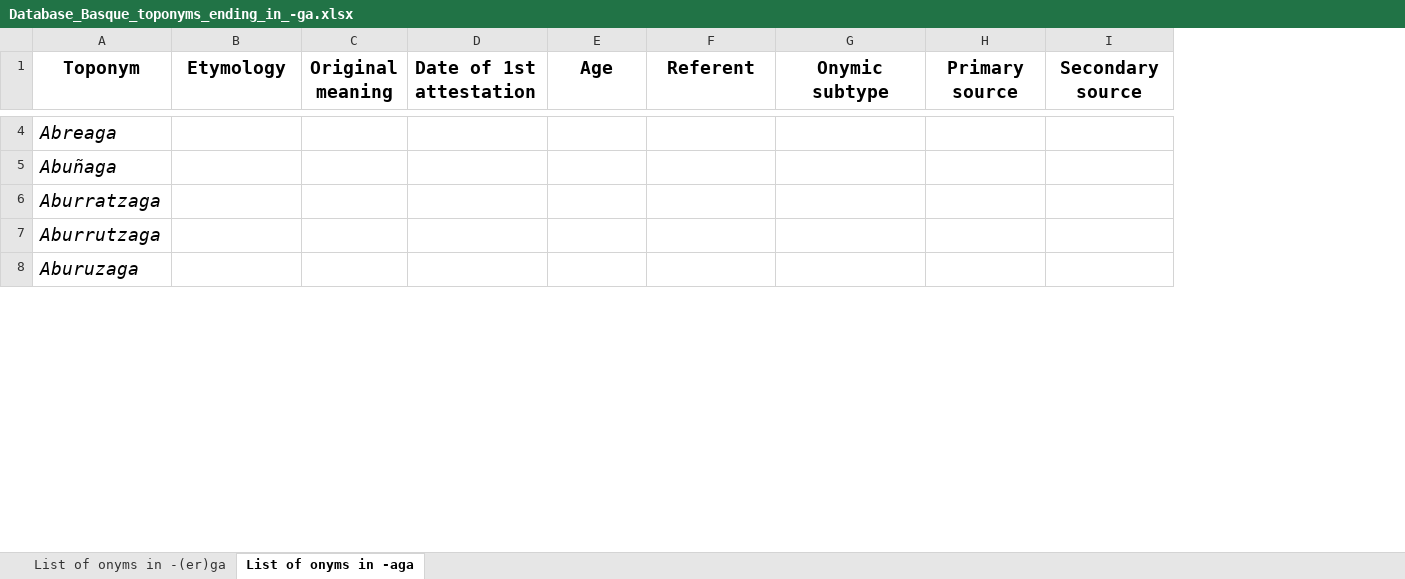
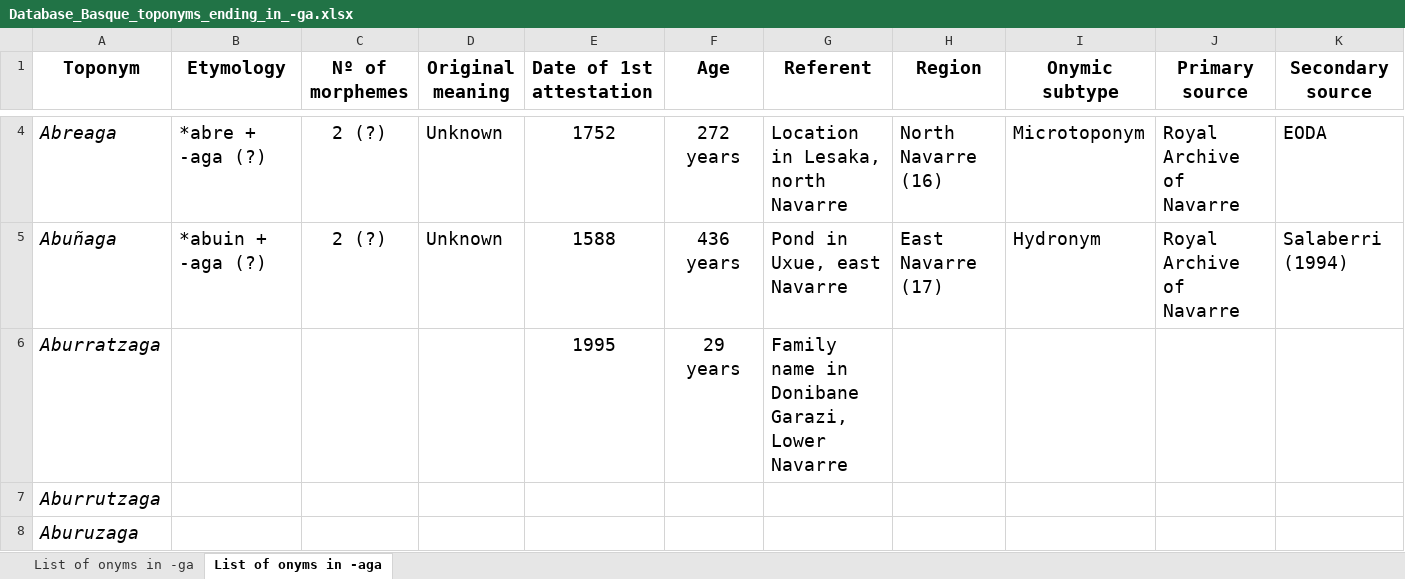
Before and after one commit to IkerSalaberri/Basque-onyms-ending-in--ga, an Excel workbook: Database_Basque_toponyms_ending_in_-ga.xlsx, sheet List of onyms in -aga, drawn as a sheet; only a part is shown, gaps mark what is left out; values as stored, in another font and other column widths than the file's, no borders; addresses are those after the commit; the diff covers the shown part only; the diff names each change by its address in the sheet, - before the commit and + after, or states it on an @@ line.

Commit message:
Add files via upload

```diff
--- a/Database_Basque_toponyms_ending_in_-ga.xlsx (sheet List of onyms in -aga)
+++ b/Database_Basque_toponyms_ending_in_-ga.xlsx (sheet List of onyms in -aga)
-sheet tab: List of onyms in -(er)ga
+sheet tab: List of onyms in -ga
+column C (Nº of morphemes), rows 4-5: 2 (?) | 2 (?)
+column H (Region), rows 4-5: North Navarre (16) | East Navarre (17)
-B4 (Etymology): (empty)
+B4 (Etymology): *abre + -aga (?)
-D4:D5 (Original meaning): (empty)
+D4:D5 (Original meaning): Unknown
-E4 (Date of 1st attestation): (empty)
+E4 (Date of 1st attestation): 1752
-F4 (Age): (empty)
+F4 (Age): 272 years
-G4 (Referent): (empty)
+G4 (Referent): Location in Lesaka, north Navarre
-I4 (Onymic subtype): (empty)
+I4 (Onymic subtype): Microtoponym
-J4:J5 (Primary source): (empty)
+J4:J5 (Primary source): Royal Archive of Navarre
-K4 (Secondary source): (empty)
+K4 (Secondary source): EODA
-B5 (Etymology): (empty)
+B5 (Etymology): *abuin + -aga (?)
-E5 (Date of 1st attestation): (empty)
+E5 (Date of 1st attestation): 1588
-F5 (Age): (empty)
+F5 (Age): 436 years
-G5 (Referent): (empty)
+G5 (Referent): Pond in Uxue, east Navarre
-I5 (Onymic subtype): (empty)
+I5 (Onymic subtype): Hydronym
-K5 (Secondary source): (empty)
+K5 (Secondary source): Salaberri (1994)
-E6 (Date of 1st attestation): (empty)
+E6 (Date of 1st attestation): 1995
-F6 (Age): (empty)
+F6 (Age): 29 years
-G6 (Referent): (empty)
+G6 (Referent): Family name in Donibane Garazi, Lower Navarre
```
Also changed, not shown: 66 added rows, 1 removed row and 41 edited cells elsewhere in this sheet, sheet List of onyms in -ga.
